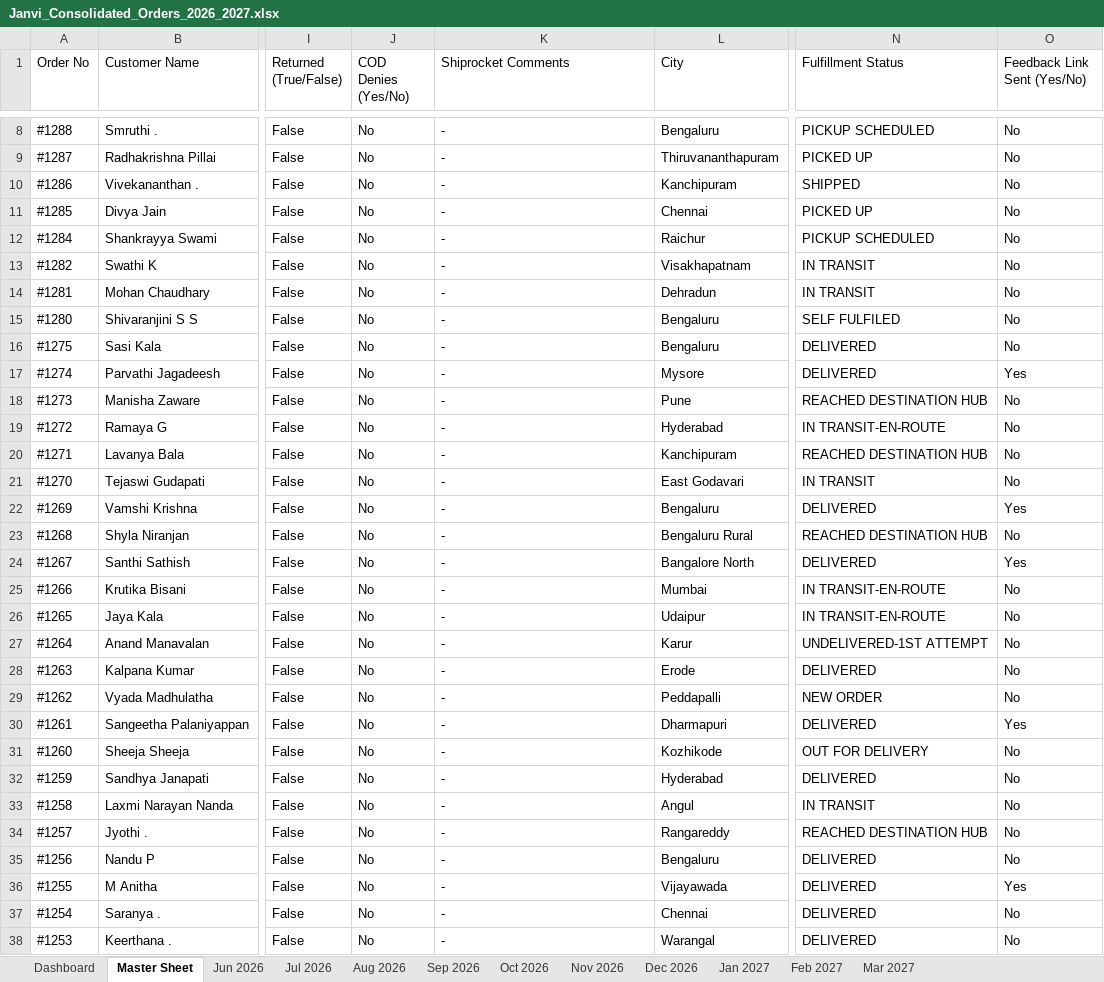
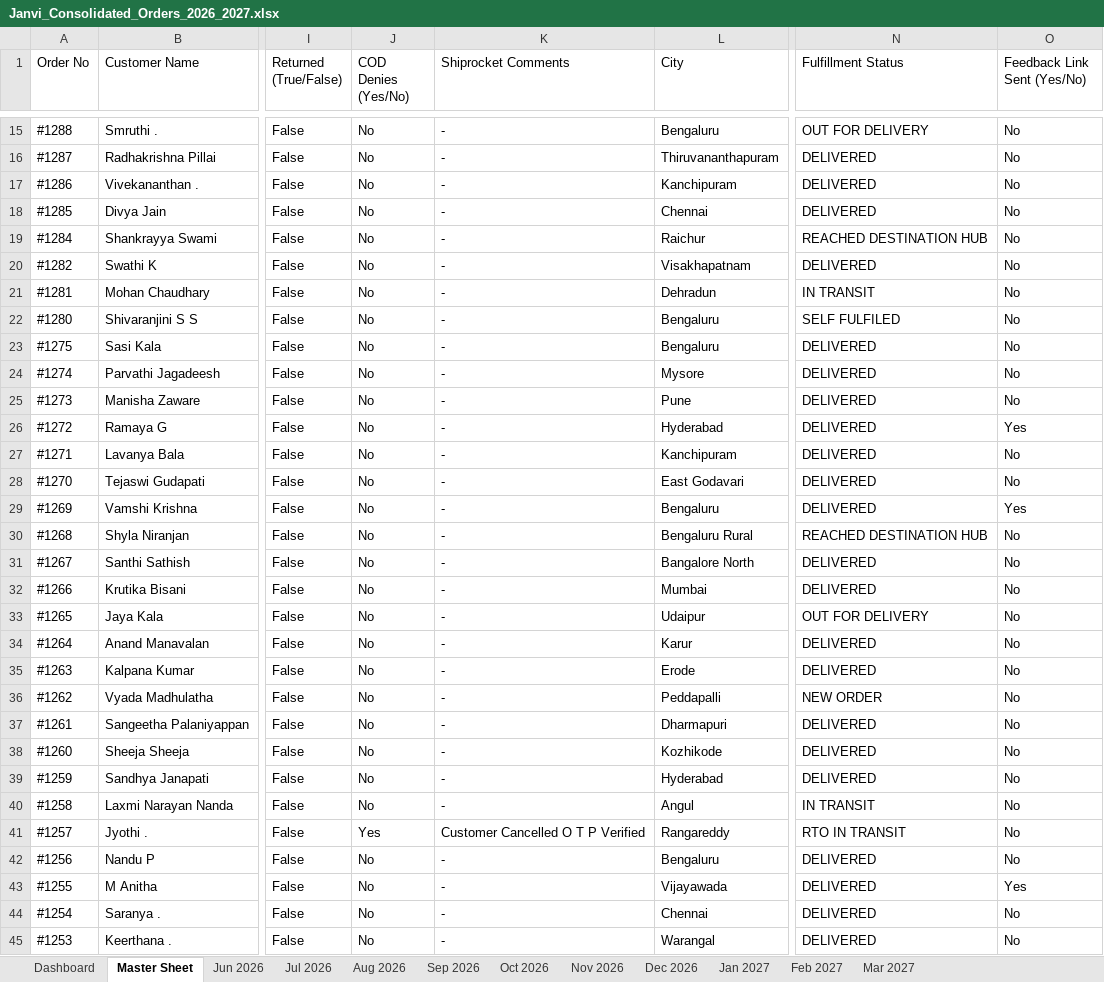
Before and after one commit to nrm-web/JANVI-AIKA-Website-Orders, an Excel workbook: Janvi_Consolidated_Orders_2026_2027.xlsx, sheet Master Sheet, drawn as a sheet; only a part is shown, gaps mark what is left out; values as stored, in another font and other column widths than the file's, no cell formats; addresses are those after the commit; the diff covers the shown part only; the diff names each change by its address in the sheet, - before the commit and + after, or states it on an @@ line.

Commit message:
Auto-update consolidated order data and 4see Magic Dashboard Master file

```diff
--- a/Janvi_Consolidated_Orders_2026_2027.xlsx (sheet Master Sheet)
+++ b/Janvi_Consolidated_Orders_2026_2027.xlsx (sheet Master Sheet)
-N15 (Fulfillment Status): PICKUP SCHEDULED
+N15 (Fulfillment Status): OUT FOR DELIVERY
-N16 (Fulfillment Status): PICKED UP
+N16 (Fulfillment Status): DELIVERED
-N17 (Fulfillment Status): SHIPPED
+N17 (Fulfillment Status): DELIVERED
-N18 (Fulfillment Status): PICKED UP
+N18 (Fulfillment Status): DELIVERED
-N19 (Fulfillment Status): PICKUP SCHEDULED
+N19 (Fulfillment Status): REACHED DESTINATION HUB
-N20 (Fulfillment Status): IN TRANSIT
+N20 (Fulfillment Status): DELIVERED
-O24 (Feedback Link Sent (Yes/No)): Yes
+O24 (Feedback Link Sent (Yes/No)): No
-N25 (Fulfillment Status): REACHED DESTINATION HUB
+N25 (Fulfillment Status): DELIVERED
-N26 (Fulfillment Status): IN TRANSIT-EN-ROUTE
+N26 (Fulfillment Status): DELIVERED
-O26 (Feedback Link Sent (Yes/No)): No
+O26 (Feedback Link Sent (Yes/No)): Yes
-N27 (Fulfillment Status): REACHED DESTINATION HUB
+N27 (Fulfillment Status): DELIVERED
-N28 (Fulfillment Status): IN TRANSIT
+N28 (Fulfillment Status): DELIVERED
-O31 (Feedback Link Sent (Yes/No)): Yes
+O31 (Feedback Link Sent (Yes/No)): No
-N32 (Fulfillment Status): IN TRANSIT-EN-ROUTE
+N32 (Fulfillment Status): DELIVERED
-N33 (Fulfillment Status): IN TRANSIT-EN-ROUTE
+N33 (Fulfillment Status): OUT FOR DELIVERY
-N34 (Fulfillment Status): UNDELIVERED-1ST ATTEMPT
+N34 (Fulfillment Status): DELIVERED
-O37 (Feedback Link Sent (Yes/No)): Yes
+O37 (Feedback Link Sent (Yes/No)): No
-N38 (Fulfillment Status): OUT FOR DELIVERY
+N38 (Fulfillment Status): DELIVERED
-J41 (COD Denies (Yes/No)): No
+J41 (COD Denies (Yes/No)): Yes
-K41 (Shiprocket Comments): -
+K41 (Shiprocket Comments): Customer Cancelled O T P Verified
-N41 (Fulfillment Status): REACHED DESTINATION HUB
+N41 (Fulfillment Status): RTO IN TRANSIT
```
Also changed, not shown: 7 added rows and 16 edited cells elsewhere in this sheet, sheet Aug 2026, sheet Dashboard, sheet Jul 2026, cell formats, Janvi_4see_Magic_Dashboard_Master.xlsx, 1 other file.
